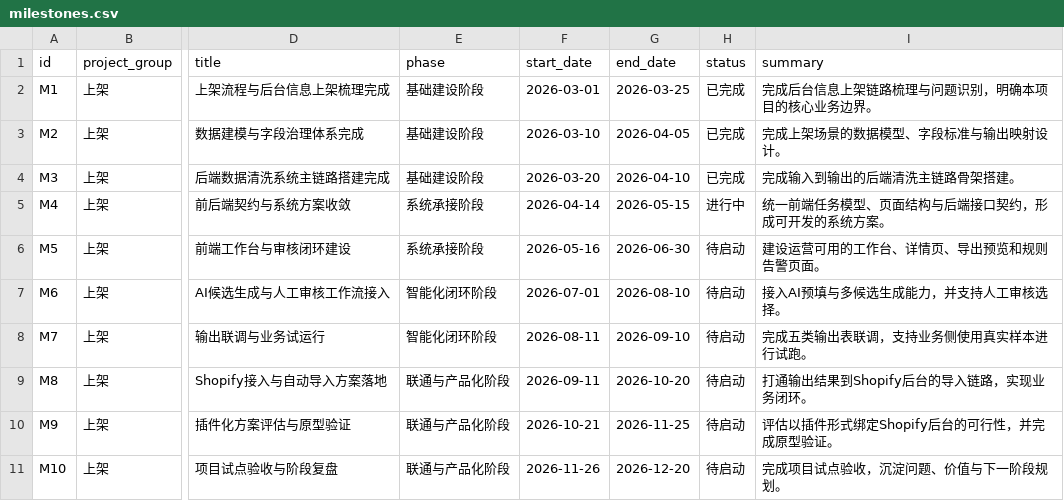
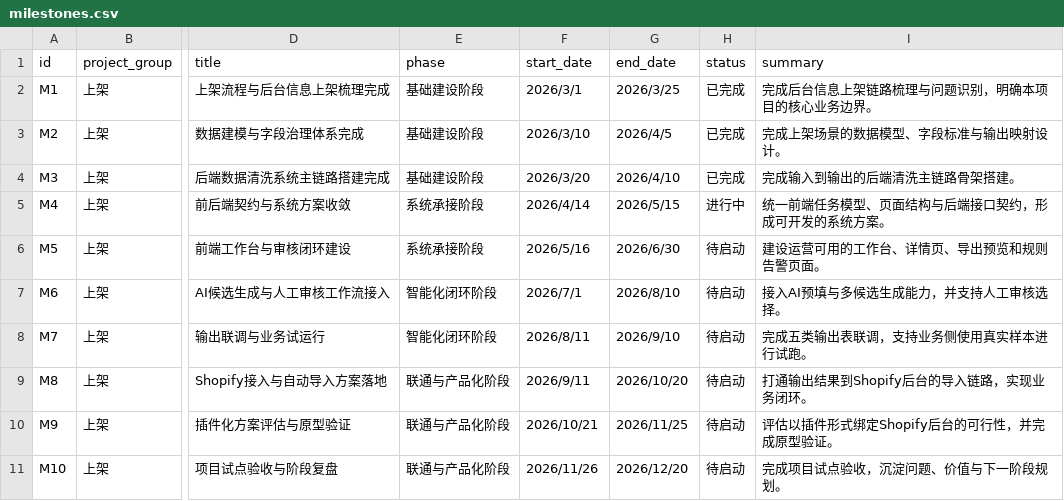
Before and after one commit to SonicFeather/Roadmap_listing, a CSV file: milestones.csv, drawn as a sheet; only a part is shown, gaps mark what is left out; the diff covers the shown part only; the diff names each change by its address in the sheet, - before the commit and + after, or states it on an @@ line.

Commit message:
data: update milestones

```diff
--- a/milestones.csv
+++ b/milestones.csv
-F2 (start_date): 2026-03-01
+F2 (start_date): 2026/3/1
-G2 (end_date): 2026-03-25
+G2 (end_date): 2026/3/25
-F3 (start_date): 2026-03-10
+F3 (start_date): 2026/3/10
-G3 (end_date): 2026-04-05
+G3 (end_date): 2026/4/5
-F4 (start_date): 2026-03-20
+F4 (start_date): 2026/3/20
-G4 (end_date): 2026-04-10
+G4 (end_date): 2026/4/10
-F5 (start_date): 2026-04-14
+F5 (start_date): 2026/4/14
-G5 (end_date): 2026-05-15
+G5 (end_date): 2026/5/15
-F6 (start_date): 2026-05-16
+F6 (start_date): 2026/5/16
-G6 (end_date): 2026-06-30
+G6 (end_date): 2026/6/30
-F7 (start_date): 2026-07-01
+F7 (start_date): 2026/7/1
-G7 (end_date): 2026-08-10
+G7 (end_date): 2026/8/10
-F8 (start_date): 2026-08-11
+F8 (start_date): 2026/8/11
-G8 (end_date): 2026-09-10
+G8 (end_date): 2026/9/10
-F9 (start_date): 2026-09-11
+F9 (start_date): 2026/9/11
-G9 (end_date): 2026-10-20
+G9 (end_date): 2026/10/20
-F10 (start_date): 2026-10-21
+F10 (start_date): 2026/10/21
-G10 (end_date): 2026-11-25
+G10 (end_date): 2026/11/25
-F11 (start_date): 2026-11-26
+F11 (start_date): 2026/11/26
-G11 (end_date): 2026-12-20
+G11 (end_date): 2026/12/20
```
Also changed, not shown: 6 added rows and 27 edited cells elsewhere in this file.
